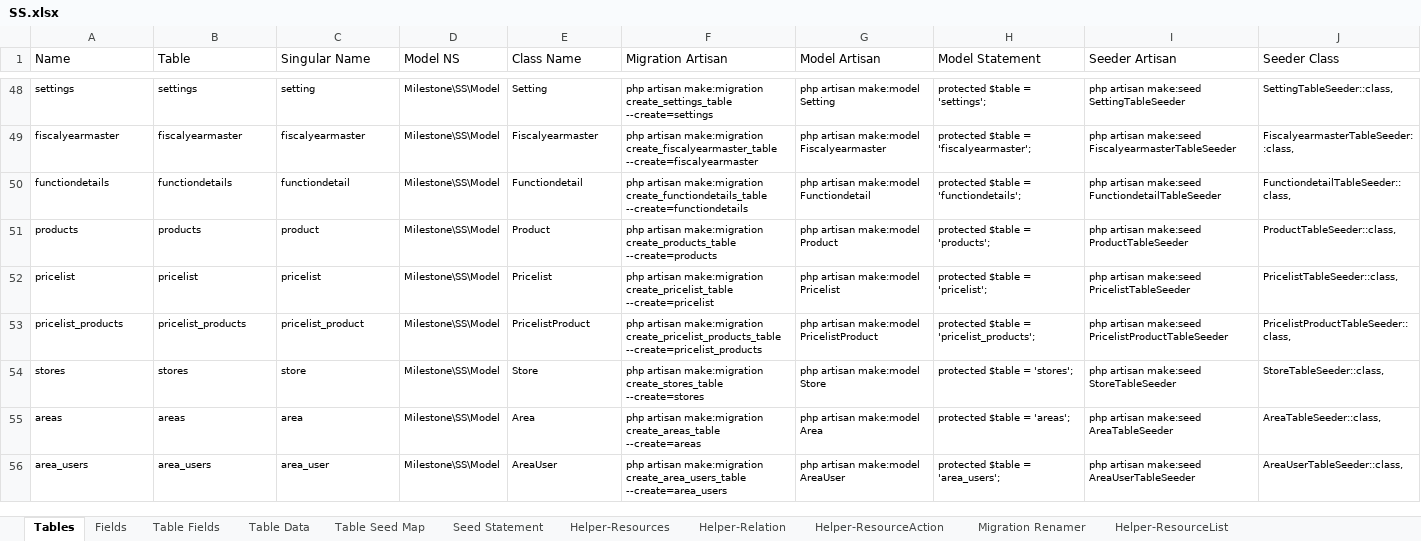
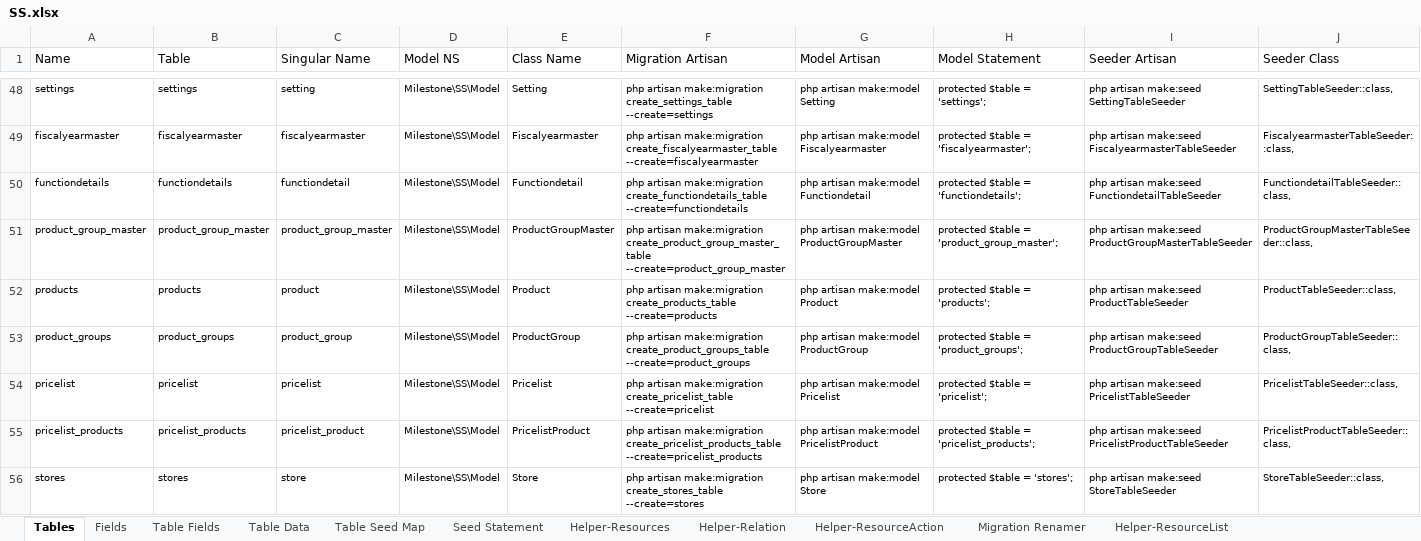
Before and after one commit to MilestoneInnovativeTechnologies/DD, an Excel workbook: SS.xlsx, sheet Tables, drawn as a sheet; only a part is shown, gaps mark what is left out; the shorter side is filled out with more unchanged rows; values as stored, in another font and other column widths than the file's, no borders; table styles not drawn; the diff names each change by its address in the sheet, - before the commit and + after, or states it on an @@ line.

Commit message:
Table Modifications - ItemGroupMaster added

```diff
--- a/SS.xlsx (sheet Tables)
+++ b/SS.xlsx (sheet Tables)
+row 51: product_group_master | product_group_master | product_group_master | Milestone\SS\Model | ProductGroupMaster | php artisan make:migration create_product_group_master_table --create=product_group_master | php artisan make:model ProductGroupMaster | protected $table = 'product_group_master'; | php artisan make:seed ProductGroupMasterTableSeeder | ProductGroupMasterTableSeeder::class,
+row 53: product_groups | product_groups | product_group | Milestone\SS\Model | ProductGroup | php artisan make:migration create_product_groups_table --create=product_groups | php artisan make:model ProductGroup | protected $table = 'product_groups'; | php artisan make:seed ProductGroupTableSeeder | ProductGroupTableSeeder::class,
```
Also changed, not shown: sheet Fields, sheet Migration Renamer, sheet Table Fields, sheet Table Seed Map, hidden cells, 7 other files.
